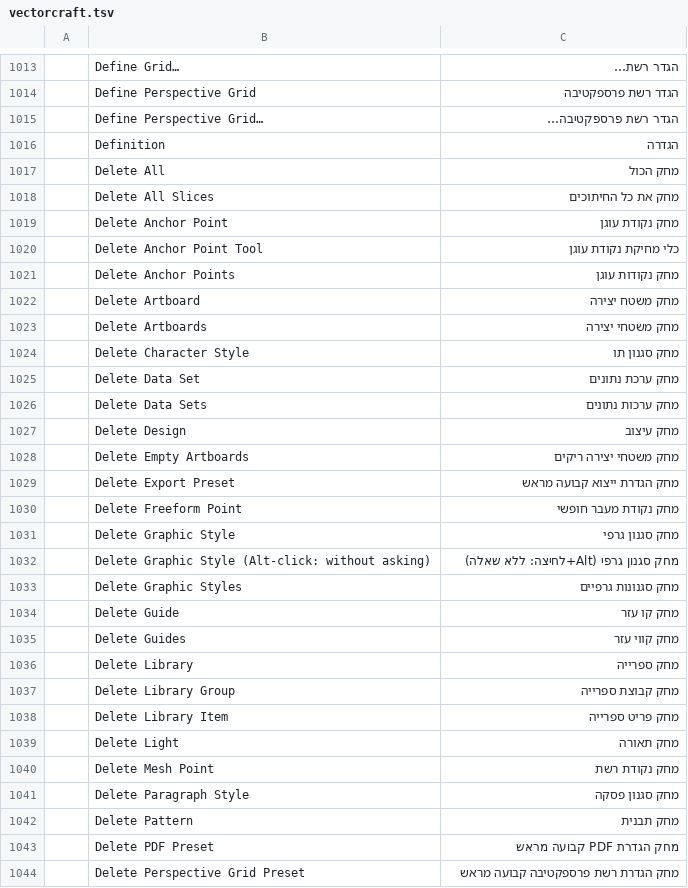
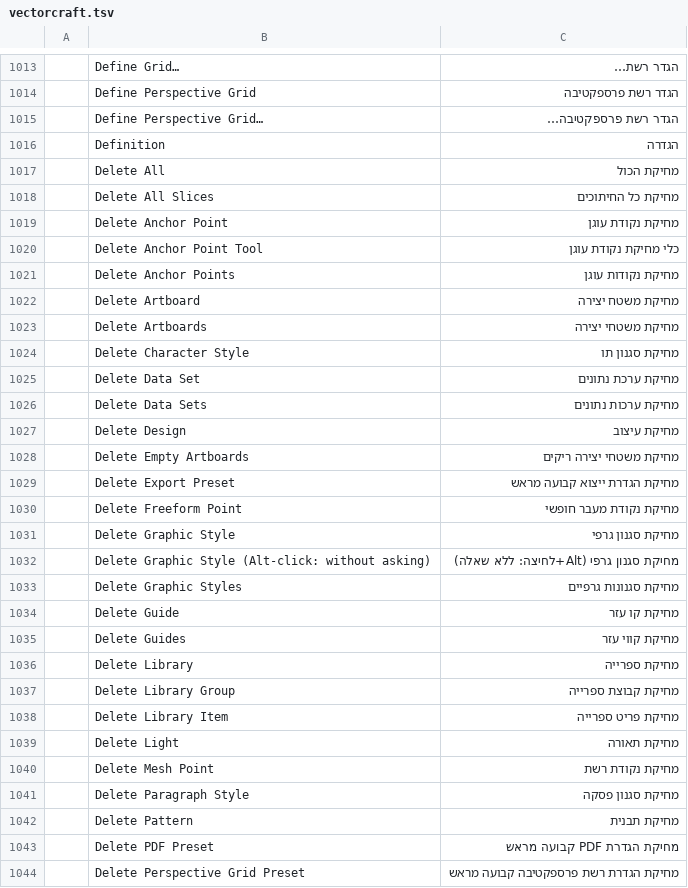
Before and after one commit to hrb9/craft-i18n, a TSV file: locales/he/vectorcraft.tsv, drawn as a sheet; only a part is shown, gaps mark what is left out; the diff covers the shown part only; the diff names each change by its address in the sheet, - before the commit and + after, or states it on an @@ line.

```diff
--- a/locales/he/vectorcraft.tsv
+++ b/locales/he/vectorcraft.tsv
-C1017: מחק הכול
+C1017: מחיקת הכול
-C1018: מחק את כל החיתוכים
+C1018: מחיקת כל החיתוכים
-C1019: מחק נקודת עוגן
+C1019: מחיקת נקודת עוגן
-C1021: מחק נקודות עוגן
+C1021: מחיקת נקודות עוגן
-C1022: מחק משטח יצירה
+C1022: מחיקת משטח יצירה
-C1023: מחק משטחי יצירה
+C1023: מחיקת משטחי יצירה
-C1024: מחק סגנון תו
+C1024: מחיקת סגנון תו
-C1025: מחק ערכת נתונים
+C1025: מחיקת ערכת נתונים
-C1026: מחק ערכות נתונים
+C1026: מחיקת ערכות נתונים
-C1027: מחק עיצוב
+C1027: מחיקת עיצוב
-C1028: מחק משטחי יצירה ריקים
+C1028: מחיקת משטחי יצירה ריקים
-C1029: מחק הגדרת ייצוא קבועה מראש
+C1029: מחיקת הגדרת ייצוא קבועה מראש
-C1030: מחק נקודת מעבר חופשי
+C1030: מחיקת נקודת מעבר חופשי
-C1031: מחק סגנון גרפי
+C1031: מחיקת סגנון גרפי
-C1032: מחק סגנון גרפי (Alt+לחיצה: ללא שאלה)
+C1032: מחיקת סגנון גרפי (Alt+לחיצה: ללא שאלה)
-C1033: מחק סגנונות גרפיים
+C1033: מחיקת סגנונות גרפיים
-C1034: מחק קו עזר
+C1034: מחיקת קו עזר
-C1035: מחק קווי עזר
+C1035: מחיקת קווי עזר
-C1036: מחק ספרייה
+C1036: מחיקת ספרייה
-C1037: מחק קבוצת ספרייה
+C1037: מחיקת קבוצת ספרייה
-C1038: מחק פריט ספרייה
+C1038: מחיקת פריט ספרייה
-C1039: מחק תאורה
+C1039: מחיקת תאורה
-C1040: מחק נקודת רשת
+C1040: מחיקת נקודת רשת
-C1041: מחק סגנון פסקה
+C1041: מחיקת סגנון פסקה
-C1042: מחק תבנית
+C1042: מחיקת תבנית
-C1043: מחק הגדרת PDF קבועה מראש
+C1043: מחיקת הגדרת PDF קבועה מראש
-C1044: מחק הגדרת רשת פרספקטיבה קבועה מראש
+C1044: מחיקת הגדרת רשת פרספקטיבה קבועה מראש
```
Also changed, not shown: 153 edited cells elsewhere in this file, locales/he/cadcraft.tsv, locales/he/craft-launcher.tsv, 6 other files.
